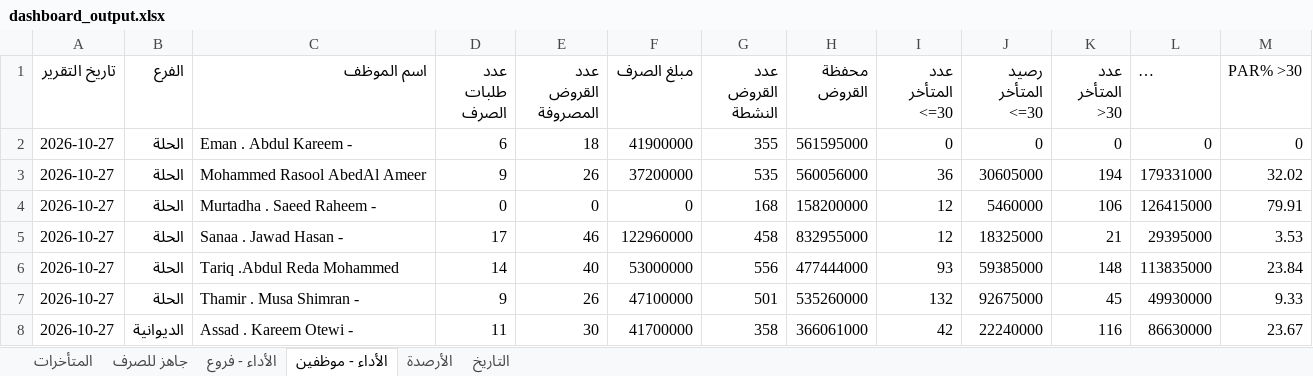
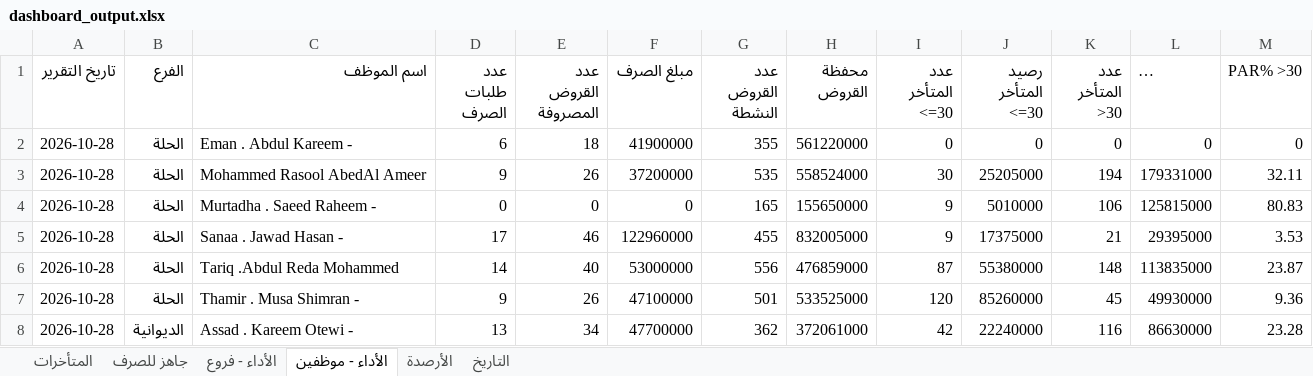
Before and after one commit to fahaD22-sys/amalkom-dashboard, an Excel workbook: output/dashboard_output.xlsx, sheet الأداء - موظفين, drawn as a sheet; only a part is shown; long unchanged cells end in …; values as stored, in another font and other column widths than the file's, no borders; the diff covers the shown part only; the diff names each change by its address in the sheet, - before the commit and + after, or states it on an @@ line.

Commit message:
Update dashboard output

```diff
--- a/output/dashboard_output.xlsx (sheet الأداء - موظفين)
+++ b/output/dashboard_output.xlsx (sheet الأداء - موظفين)
-A2:A8 (تاريخ التقرير): 2026-10-27
+A2:A8 (تاريخ التقرير): 2026-10-28
-H2 (محفظة القروض): 561595000
+H2 (محفظة القروض): 561220000
-H3 (محفظة القروض): 560056000
+H3 (محفظة القروض): 558524000
-I3 (عدد المتأخر <=30): 36
+I3 (عدد المتأخر <=30): 30
-J3 (رصيد المتأخر <=30): 30605000
+J3 (رصيد المتأخر <=30): 25205000
-M3 (PAR% >30): 32.02
+M3 (PAR% >30): 32.11
-G4 (عدد القروض النشطة): 168
+G4 (عدد القروض النشطة): 165
-H4 (محفظة القروض): 158200000
+H4 (محفظة القروض): 155650000
-I4:I5 (عدد المتأخر <=30): 12
+I4:I5 (عدد المتأخر <=30): 9
-J4 (رصيد المتأخر <=30): 5460000
+J4 (رصيد المتأخر <=30): 5010000
-L4 (رصيد المتأخر >30): 126415000
+L4 (رصيد المتأخر >30): 125815000
-M4 (PAR% >30): 79.91
+M4 (PAR% >30): 80.83
-G5 (عدد القروض النشطة): 458
+G5 (عدد القروض النشطة): 455
-H5 (محفظة القروض): 832955000
+H5 (محفظة القروض): 832005000
-J5 (رصيد المتأخر <=30): 18325000
+J5 (رصيد المتأخر <=30): 17375000
-H6 (محفظة القروض): 477444000
+H6 (محفظة القروض): 476859000
-I6 (عدد المتأخر <=30): 93
+I6 (عدد المتأخر <=30): 87
-J6 (رصيد المتأخر <=30): 59385000
+J6 (رصيد المتأخر <=30): 55380000
-M6 (PAR% >30): 23.84
+M6 (PAR% >30): 23.87
-H7 (محفظة القروض): 535260000
+H7 (محفظة القروض): 533525000
-I7 (عدد المتأخر <=30): 132
+I7 (عدد المتأخر <=30): 120
-J7 (رصيد المتأخر <=30): 92675000
+J7 (رصيد المتأخر <=30): 85260000
-M7 (PAR% >30): 9.33
+M7 (PAR% >30): 9.36
-D8 (عدد طلبات الصرف): 11
+D8 (عدد طلبات الصرف): 13
-E8 (عدد القروض المصروفة): 30
+E8 (عدد القروض المصروفة): 34
-F8 (مبلغ الصرف): 41700000
+F8 (مبلغ الصرف): 47700000
-G8 (عدد القروض النشطة): 358
+G8 (عدد القروض النشطة): 362
-H8 (محفظة القروض): 366061000
+H8 (محفظة القروض): 372061000
-M8 (PAR% >30): 23.67
+M8 (PAR% >30): 23.28
```
Also changed, not shown: 105 edited cells elsewhere in this sheet, sheet جاهز للصرف, sheet الأداء - فروع, sheet التاريخ, sheet المتأخرات, sheet الأرصدة.
